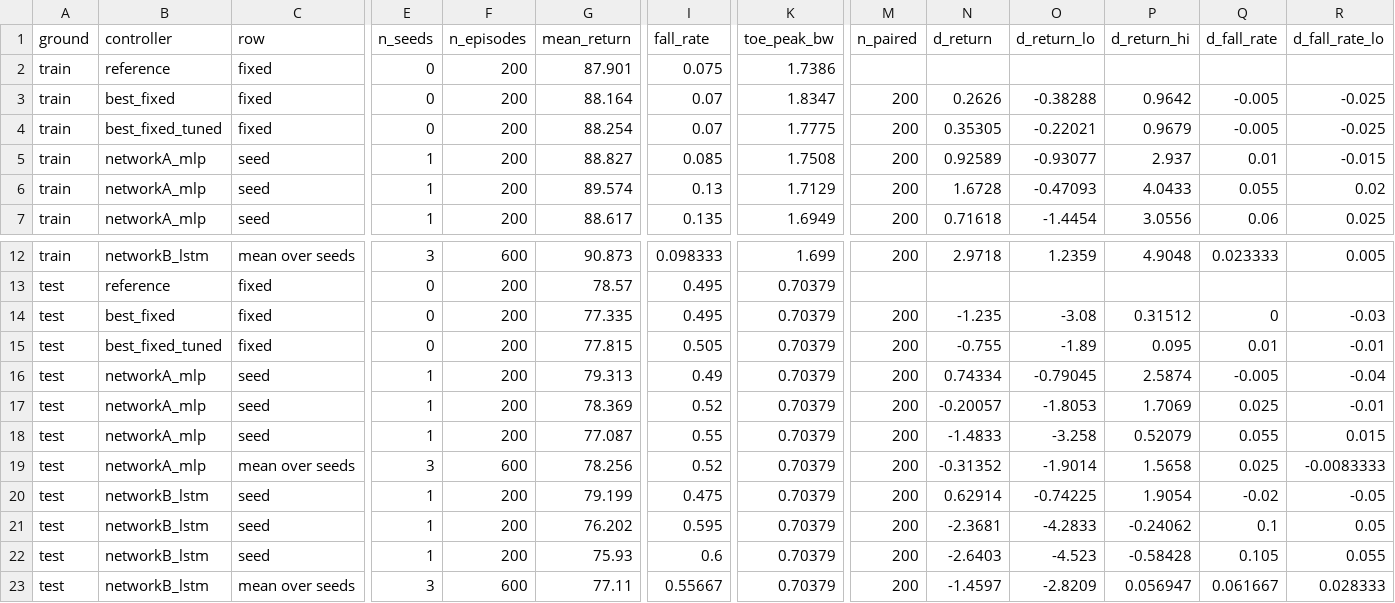
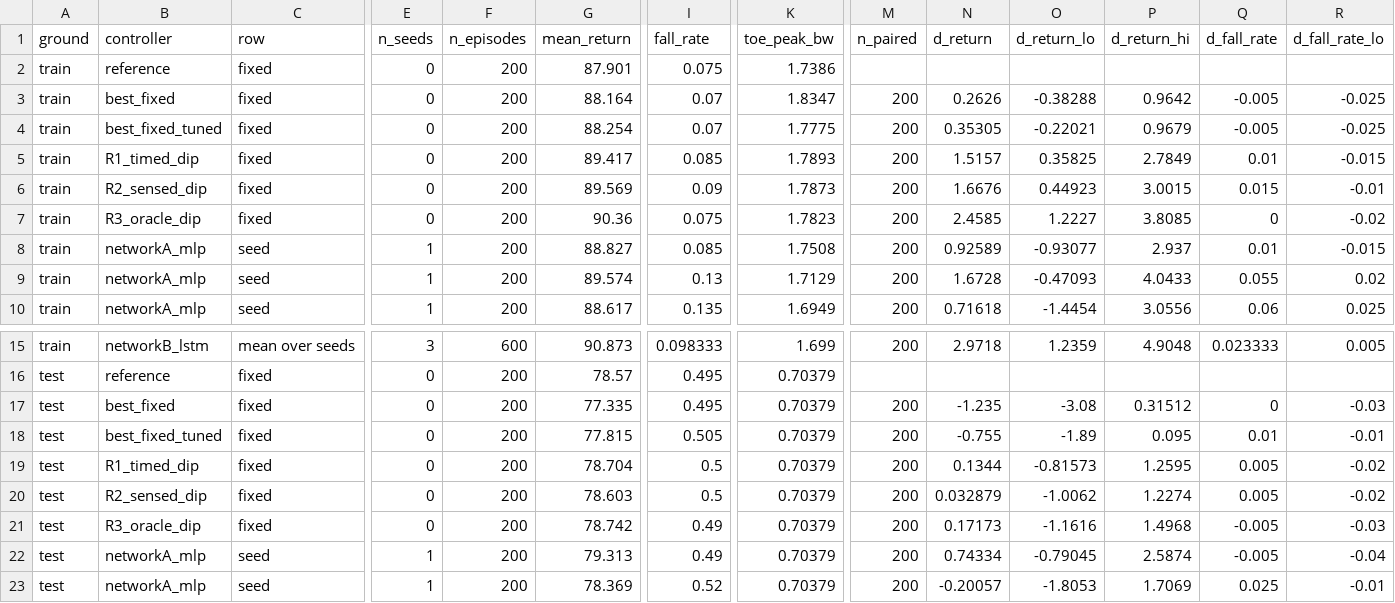
Before and after one commit to ARCH4rchon/STANCE, a CSV file: Network_Agent/submission_agent/Network_Agent/comparison/results/summary.csv, drawn as a sheet; only a part is shown, gaps mark what is left out; the shorter side is filled out with more unchanged rows; rows hold the shown columns only; the diff names each change by its address in the sheet, - before the commit and + after, or states it on an @@ line.

```diff
--- a/Network_Agent/submission_agent/Network_Agent/comparison/results/summary.csv
+++ b/Network_Agent/submission_agent/Network_Agent/comparison/results/summary.csv
+row 5: train | R1_timed_dip | fixed | 0 | 200 | 89.417 | 0.085 | 1.7893 | 200 | 1.5157 | 0.35825 | 2.7849 | 0.01 | -0.015
+row 6: train | R2_sensed_dip | fixed | 0 | 200 | 89.569 | 0.09 | 1.7873 | 200 | 1.6676 | 0.44923 | 3.0015 | 0.015 | -0.01
+row 7: train | R3_oracle_dip | fixed | 0 | 200 | 90.36 | 0.075 | 1.7823 | 200 | 2.4585 | 1.2227 | 3.8085 | 0 | -0.02
+row 19: test | R1_timed_dip | fixed | 0 | 200 | 78.704 | 0.5 | 0.70379 | 200 | 0.1344 | -0.81573 | 1.2595 | 0.005 | -0.02
+row 20: test | R2_sensed_dip | fixed | 0 | 200 | 78.603 | 0.5 | 0.70379 | 200 | 0.032879 | -1.0062 | 1.2274 | 0.005 | -0.02
+row 21: test | R3_oracle_dip | fixed | 0 | 200 | 78.742 | 0.49 | 0.70379 | 200 | 0.17173 | -1.1616 | 1.4968 | -0.005 | -0.03
```
Also changed, not shown: Network_Agent/submission_agent/Network_Agent/comparison/results/robustness.csv, 17 other files.
